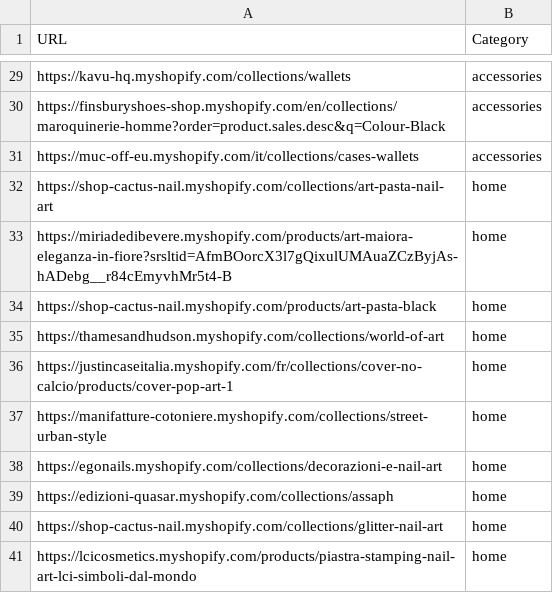
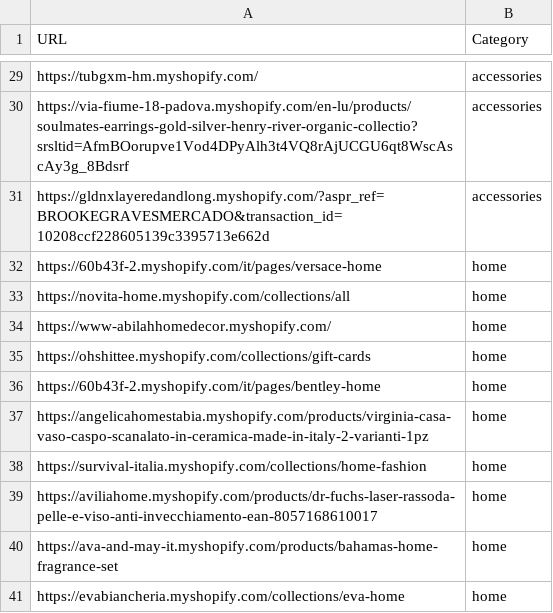
Before and after one commit to LOOKALIKE-AI/Leads, a CSV file: brands.csv, drawn as a sheet; only a part is shown, gaps mark what is left out; the diff covers the shown part only; the diff names each change by its address in the sheet, - before the commit and + after, or states it on an @@ line.

```diff
--- a/brands.csv
+++ b/brands.csv
-A29 (URL): https://kavu-hq.myshopify.com/collections/wallets
+A29 (URL): https://tubgxm-hm.myshopify.com/
-A30 (URL): https://finsburyshoes-shop.myshopify.com/en/collections/maroquinerie-homme?order=product.sales.desc&q=Colour-Black
+A30 (URL): https://via-fiume-18-padova.myshopify.com/en-lu/products/soulmates-earrings-gold-silver-henry-river-organic-collectio?srsltid=AfmBOorupve1Vod4DPyAlh3t4VQ8rAjUCGU6qt8WscAscAy3g_8Bdsrf
-A31 (URL): https://muc-off-eu.myshopify.com/it/collections/cases-wallets
+A31 (URL): https://gldnxlayeredandlong.myshopify.com/?aspr_ref=BROOKEGRAVESMERCADO&transaction_id=10208ccf228605139c3395713e662d
-A32 (URL): https://shop-cactus-nail.myshopify.com/collections/art-pasta-nail-art
+A32 (URL): https://60b43f-2.myshopify.com/it/pages/versace-home
-A33 (URL): https://miriadedibevere.myshopify.com/products/art-maiora-eleganza-in-fiore?srsltid=AfmBOorcX3l7gQixulUMAuaZCzByjAs-hADebg__r84cEmyvhMr5t4-B
+A33 (URL): https://novita-home.myshopify.com/collections/all
-A34 (URL): https://shop-cactus-nail.myshopify.com/products/art-pasta-black
+A34 (URL): https://www-abilahhomedecor.myshopify.com/
-A35 (URL): https://thamesandhudson.myshopify.com/collections/world-of-art
+A35 (URL): https://ohshittee.myshopify.com/collections/gift-cards
-A36 (URL): https://justincaseitalia.myshopify.com/fr/collections/cover-no-calcio/products/cover-pop-art-1
+A36 (URL): https://60b43f-2.myshopify.com/it/pages/bentley-home
-A37 (URL): https://manifatture-cotoniere.myshopify.com/collections/street-urban-style
+A37 (URL): https://angelicahomestabia.myshopify.com/products/virginia-casa-vaso-caspo-scanalato-in-ceramica-made-in-italy-2-varianti-1pz
-A38 (URL): https://egonails.myshopify.com/collections/decorazioni-e-nail-art
+A38 (URL): https://survival-italia.myshopify.com/collections/home-fashion
-A39 (URL): https://edizioni-quasar.myshopify.com/collections/assaph
+A39 (URL): https://aviliahome.myshopify.com/products/dr-fuchs-laser-rassoda-pelle-e-viso-anti-invecchiamento-ean-8057168610017
-A40 (URL): https://shop-cactus-nail.myshopify.com/collections/glitter-nail-art
+A40 (URL): https://ava-and-may-it.myshopify.com/products/bahamas-home-fragrance-set
-A41 (URL): https://lcicosmetics.myshopify.com/products/piastra-stamping-nail-art-lci-simboli-dal-mondo
+A41 (URL): https://evabiancheria.myshopify.com/collections/eva-home
```
Also changed, not shown: 27 edited cells elsewhere in this file, leads.csv.
